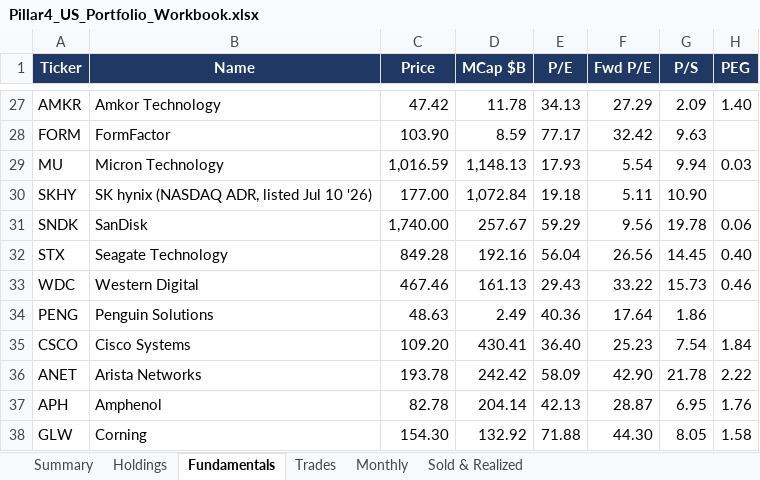
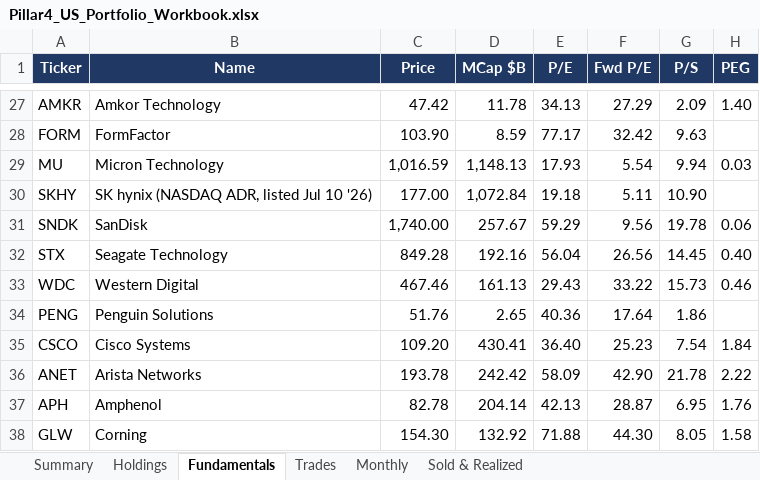
Before and after one commit to sakulratpradit/p4-trrsg5, an Excel workbook: src/Pillar4_US_Portfolio_Workbook.xlsx, sheet Fundamentals, drawn as a sheet; only a part is shown, gaps mark what is left out; values as stored, in another font and other column widths than the file's, no borders; the diff names each change by its address in the sheet, - before the commit and + after, or states it on an @@ line.

```diff
--- a/src/Pillar4_US_Portfolio_Workbook.xlsx (sheet Fundamentals)
+++ b/src/Pillar4_US_Portfolio_Workbook.xlsx (sheet Fundamentals)
-C34 (Price): 48.63
+C34 (Price): 51.76
-D34 (MCap $B): 2.49
+D34 (MCap $B): 2.65
```
Also changed, not shown: sheet Summary, 2 other files.
